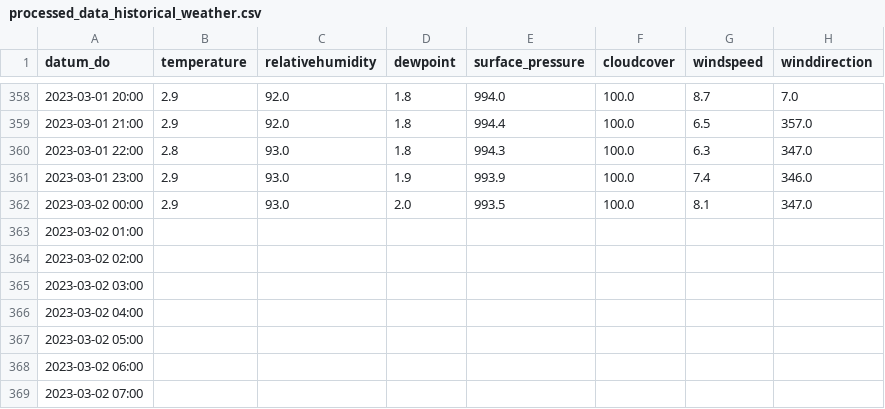
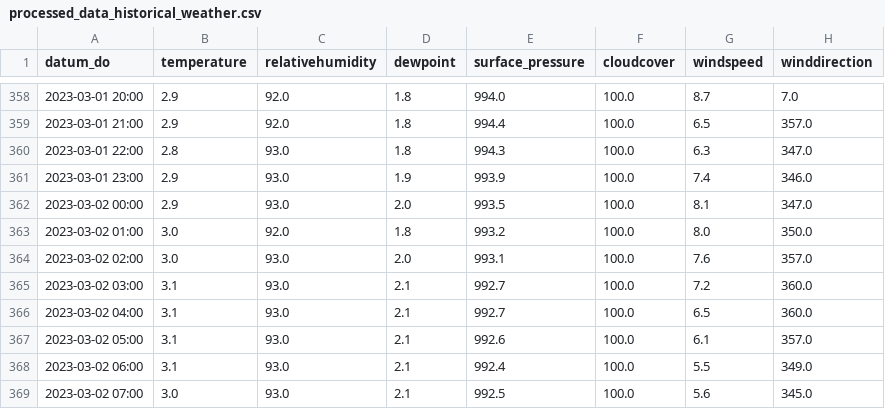
Before and after one commit to KiwiBrezo/air-pollution-inteligent-system, a CSV file: data/processed/processed_data_historical_weather.csv, drawn as a sheet; only a part is shown, gaps mark what is left out; the diff covers the shown part only.

```diff
--- a/data/processed/processed_data_historical_weather.csv
+++ b/data/processed/processed_data_historical_weather.csv
@@ -362,8 +362,8 @@ datum_do,temperature,relativehumidity,dewpoint,surface_pressure,cloudcover,winds
 2023-03-02 00:00,2.9,93.0,2.0,993.5,100.0,8.1,347.0
-2023-03-02 01:00,,,,,,,
-2023-03-02 02:00,,,,,,,
-2023-03-02 03:00,,,,,,,
-2023-03-02 04:00,,,,,,,
-2023-03-02 05:00,,,,,,,
-2023-03-02 06:00,,,,,,,
-2023-03-02 07:00,,,,,,,
+2023-03-02 01:00,3.0,92.0,1.8,993.2,100.0,8.0,350.0
+2023-03-02 02:00,3.0,93.0,2.0,993.1,100.0,7.6,357.0
+2023-03-02 03:00,3.1,93.0,2.1,992.7,100.0,7.2,360.0
+2023-03-02 04:00,3.1,93.0,2.1,992.7,100.0,6.5,360.0
+2023-03-02 05:00,3.1,93.0,2.1,992.6,100.0,6.1,357.0
+2023-03-02 06:00,3.1,93.0,2.1,992.4,100.0,5.5,349.0
+2023-03-02 07:00,3.0,93.0,2.1,992.5,100.0,5.6,345.0
```
Also changed, not shown: 24 added rows and 119 edited cells elsewhere in this file, 4 other files.
